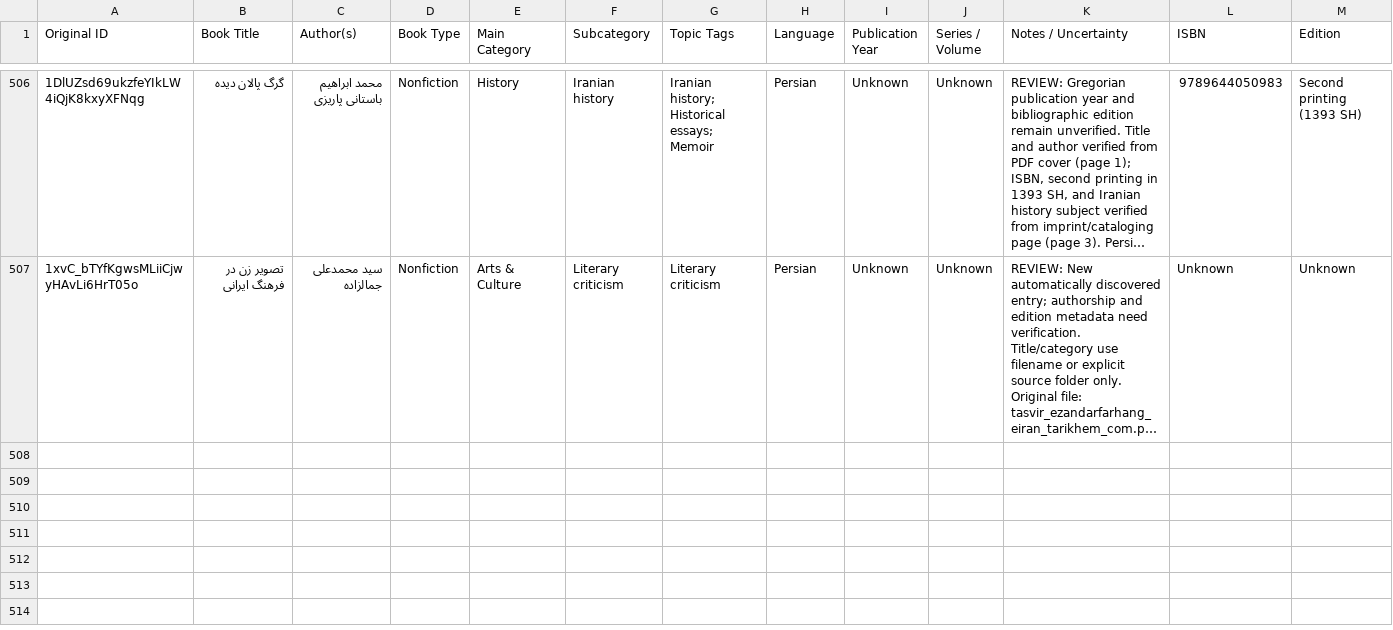
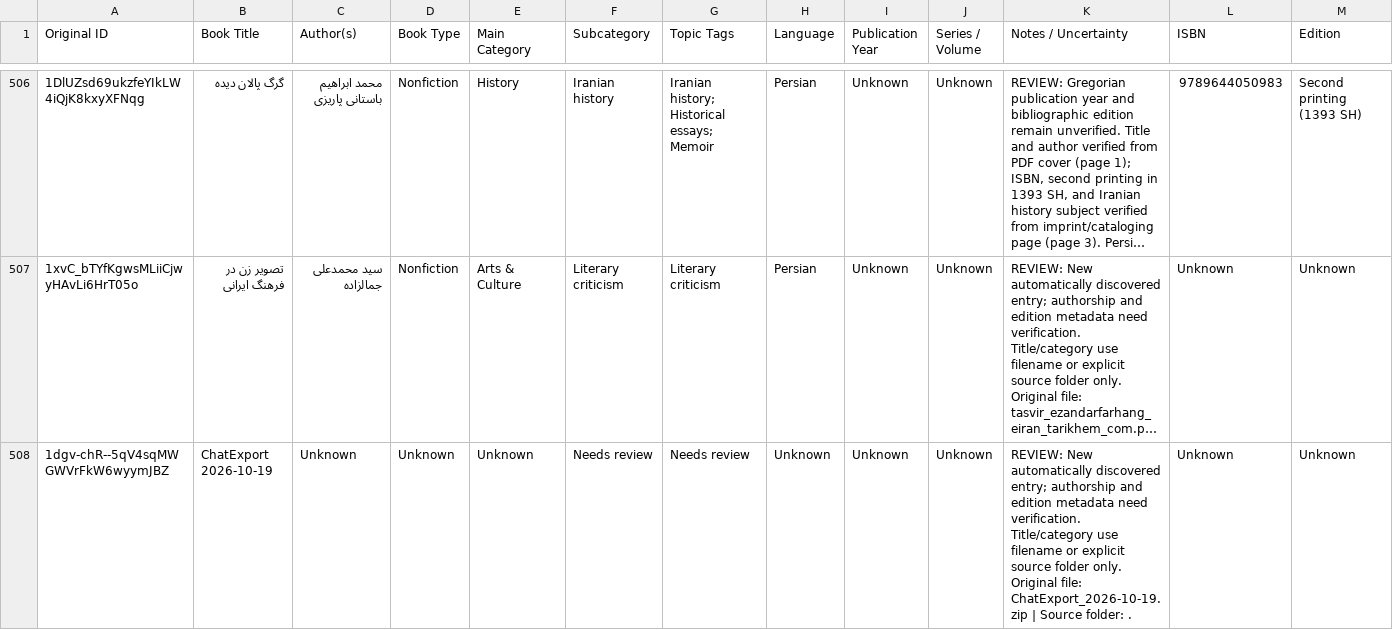
Before and after one commit to ehsanbz/public-library, a CSV file: bookshelf_catalog.csv, drawn as a sheet; only a part is shown, gaps mark what is left out; long unchanged cells end in …; rows hold the shown columns only; the diff names each change by its address in the sheet, - before the commit and + after, or states it on an @@ line.

```diff
--- a/bookshelf_catalog.csv
+++ b/bookshelf_catalog.csv
+row 508: 1dgv-chR--5qV4sqMWGWVrFkW6wyymJBZ | ChatExport 2026-10-19 | Unknown | Unknown | Unknown | Needs review | Needs review | Unknown | Unknown | Unknown | REVIEW: New automatically discovered entry; authorship and edition metadata need verification. Title/category use filename or explicit source folder only. Original file: ChatExport_2026-10-19.zip | Source folder: . | Unknown | Unknown
```
Also changed, not shown: 7 other files.
